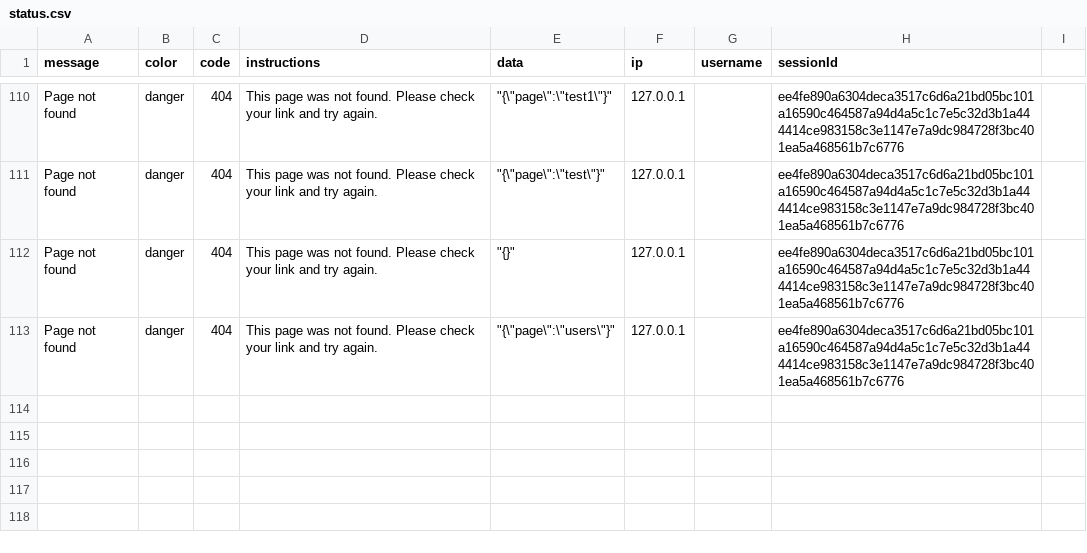
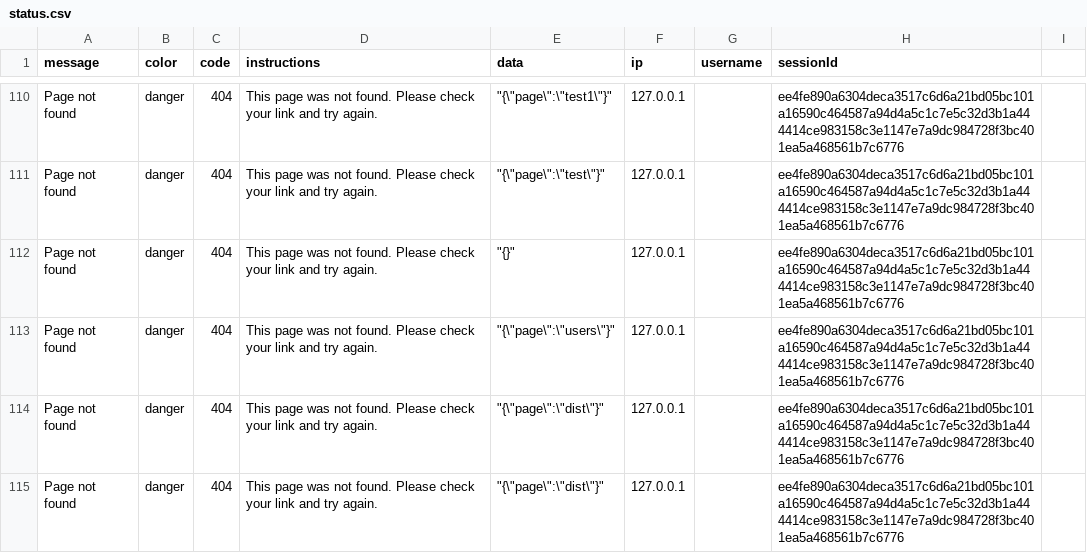
Before and after one commit to tsaxking/webpack-template, a CSV file: storage/logs/status.csv, drawn as a sheet; only a part is shown, gaps mark what is left out; the diff names each change by its address in the sheet, - before the commit and + after, or states it on an @@ line.

```diff
--- a/storage/logs/status.csv
+++ b/storage/logs/status.csv
+row 114: Page not found | danger | 404 | This page was not found. Please check your link and try again. | "{\"page\":\"dist\"}" | 127.0.0.1 |  | ee4fe890a6304deca3517c6d6a21bd05bc101a16590c464587a94d4a5c1c7e5c32d3b1a444414ce983158c3e1147e7a9dc984728f3bc401ea5a468561b7c6776
+row 115: Page not found | danger | 404 | This page was not found. Please check your link and try again. | "{\"page\":\"dist\"}" | 127.0.0.1 |  | ee4fe890a6304deca3517c6d6a21bd05bc101a16590c464587a94d4a5c1c7e5c32d3b1a444414ce983158c3e1147e7a9dc984728f3bc401ea5a468561b7c6776
```
Also changed, not shown: 20 other files.
